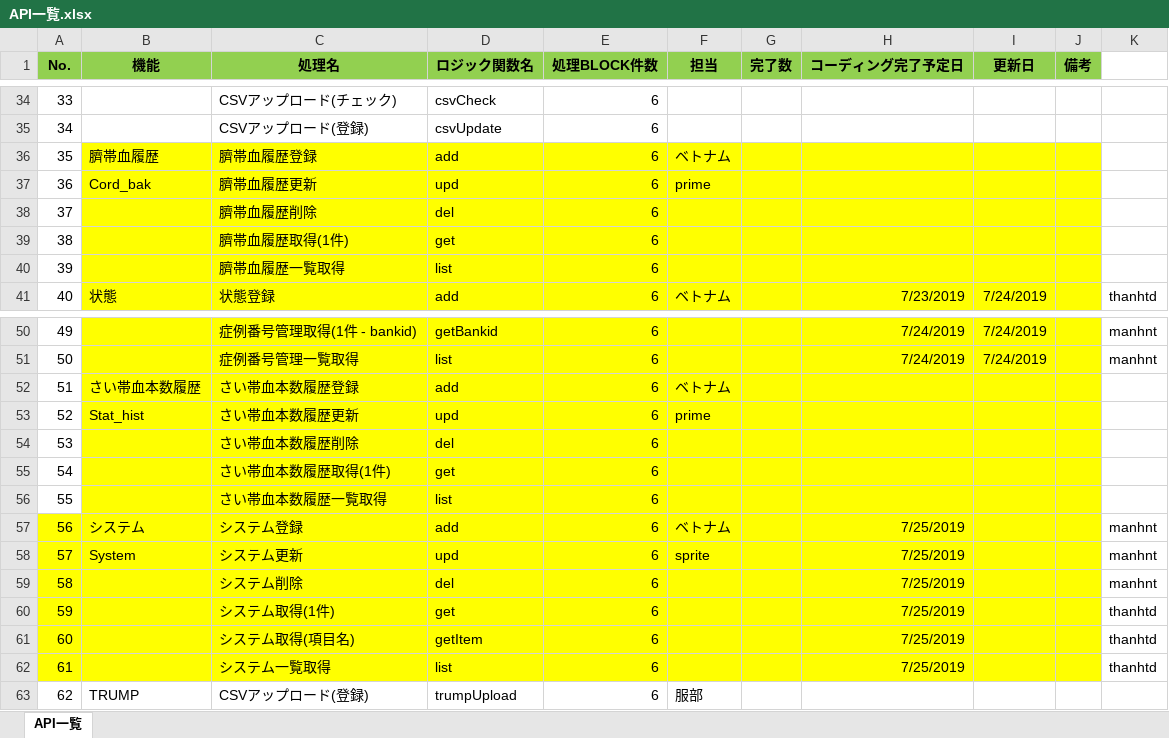
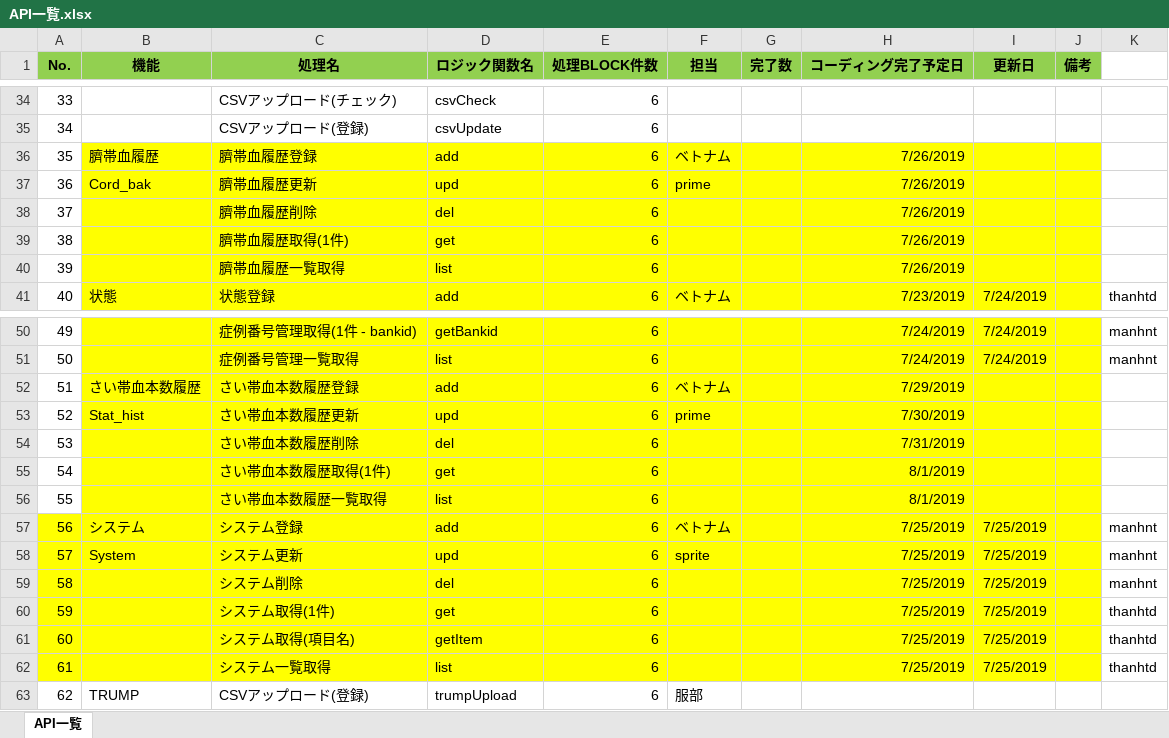
Before and after one commit to thanhtd1/jcordthanh1to9, an Excel workbook: doc/api/API一覧.xlsx, sheet API一覧, drawn as a sheet; only a part is shown, gaps mark what is left out; values as stored, in another font and other column widths than the file's, no borders; the diff names each change by its address in the sheet, - before the commit and + after, or states it on an @@ line.

```diff
--- a/doc/api/API一覧.xlsx (sheet API一覧)
+++ b/doc/api/API一覧.xlsx (sheet API一覧)
-H36:H40 (コーディング完了予定日): (empty)
+H36:H40 (コーディング完了予定日): 7/26/2019
-H52 (コーディング完了予定日): (empty)
+H52 (コーディング完了予定日): 7/29/2019
-H53 (コーディング完了予定日): (empty)
+H53 (コーディング完了予定日): 7/30/2019
-H54 (コーディング完了予定日): (empty)
+H54 (コーディング完了予定日): 7/31/2019
-H55:H56 (コーディング完了予定日): (empty)
+H55:H56 (コーディング完了予定日): 8/1/2019
-I57:I62 (更新日): (empty)
+I57:I62 (更新日): 7/25/2019
```
Also changed, not shown: 16 other files.
